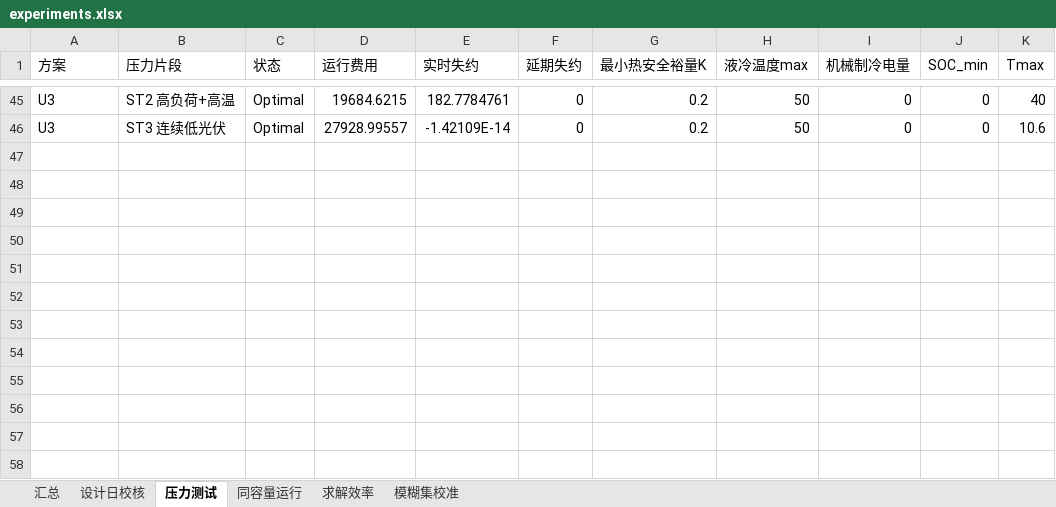
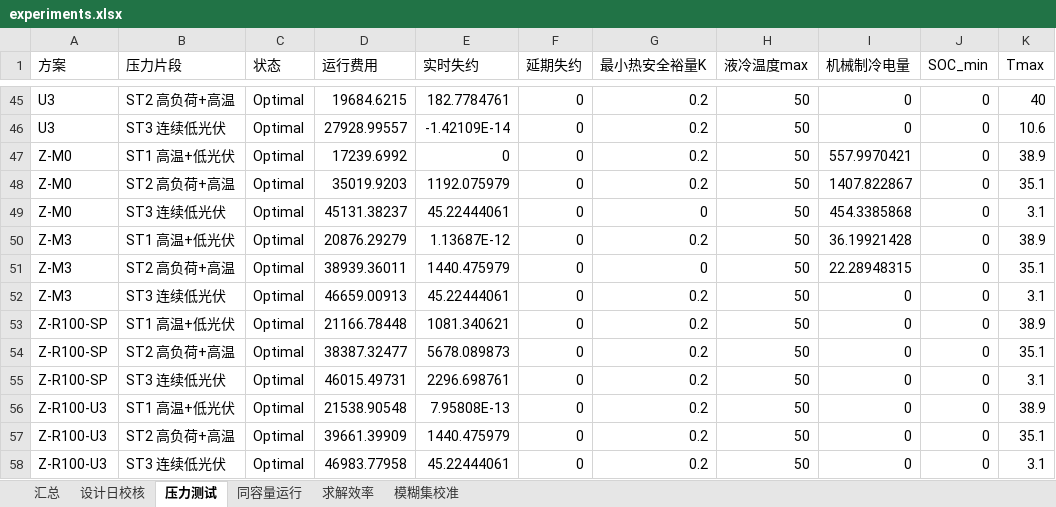
Before and after one commit to cadcc716/yelendatacenter, an Excel workbook: results/exp/experiments.xlsx, sheet 压力测试, drawn as a sheet; only a part is shown, gaps mark what is left out; values as stored, in another font and other column widths than the file's, no borders; the diff names each change by its address in the sheet, - before the commit and + after, or states it on an @@ line.

```diff
--- a/results/exp/experiments.xlsx (sheet 压力测试)
+++ b/results/exp/experiments.xlsx (sheet 压力测试)
+row 47: Z-M0 | ST1 高温+低光伏 | Optimal | 17239.6992 | 0 | 0 | 0.2 | 50 | 557.9970421 | 0 | 38.9
+row 48: Z-M0 | ST2 高负荷+高温 | Optimal | 35019.9203 | 1192.075979 | 0 | 0.2 | 50 | 1407.822867 | 0 | 35.1
+row 49: Z-M0 | ST3 连续低光伏 | Optimal | 45131.38237 | 45.22444061 | 0 | 0 | 50 | 454.3385868 | 0 | 3.1
+row 50: Z-M3 | ST1 高温+低光伏 | Optimal | 20876.29279 | 1.13687E-12 | 0 | 0.2 | 50 | 36.19921428 | 0 | 38.9
+row 51: Z-M3 | ST2 高负荷+高温 | Optimal | 38939.36011 | 1440.475979 | 0 | 0 | 50 | 22.28948315 | 0 | 35.1
+row 52: Z-M3 | ST3 连续低光伏 | Optimal | 46659.00913 | 45.22444061 | 0 | 0.2 | 50 | 0 | 0 | 3.1
+row 53: Z-R100-SP | ST1 高温+低光伏 | Optimal | 21166.78448 | 1081.340621 | 0 | 0.2 | 50 | 0 | 0 | 38.9
+row 54: Z-R100-SP | ST2 高负荷+高温 | Optimal | 38387.32477 | 5678.089873 | 0 | 0.2 | 50 | 0 | 0 | 35.1
+row 55: Z-R100-SP | ST3 连续低光伏 | Optimal | 46015.49731 | 2296.698761 | 0 | 0.2 | 50 | 0 | 0 | 3.1
+row 56: Z-R100-U3 | ST1 高温+低光伏 | Optimal | 21538.90548 | 7.95808E-13 | 0 | 0.2 | 50 | 0 | 0 | 38.9
+row 57: Z-R100-U3 | ST2 高负荷+高温 | Optimal | 39661.39909 | 1440.475979 | 0 | 0.2 | 50 | 0 | 0 | 35.1
+row 58: Z-R100-U3 | ST3 连续低光伏 | Optimal | 46983.77958 | 45.22444061 | 0 | 0.2 | 50 | 0 | 0 | 3.1
```
Also changed, not shown: sheet 汇总, sheet 设计日校核, 12 other files.
